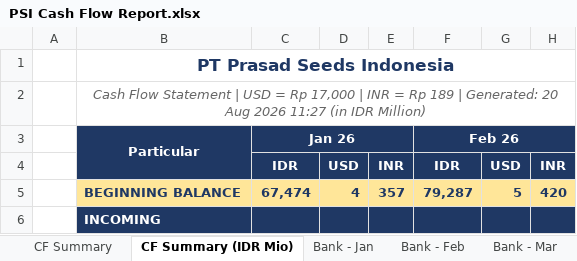
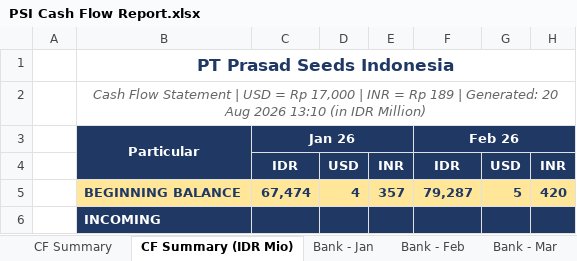
Before and after one commit to finmanagerindonesia-dev/psi-cash-dashboard, an Excel workbook: public/PSI Cash Flow Report.xlsx, sheet CF Summary (IDR Mio), drawn as a sheet; only a part is shown; values as stored, in another font and other column widths than the file's, no borders; the diff names each change by its address in the sheet, - before the commit and + after, or states it on an @@ line.

```diff
--- a/public/PSI Cash Flow Report.xlsx (sheet CF Summary (IDR Mio))
+++ b/public/PSI Cash Flow Report.xlsx (sheet CF Summary (IDR Mio))
-B2: …Aug 2026 11:27 (in IDR…
+B2: …Aug 2026 13:10 (in IDR…
```
Also changed, not shown: sheet CF Summary, 7 other files.
